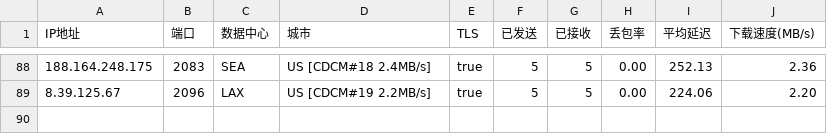
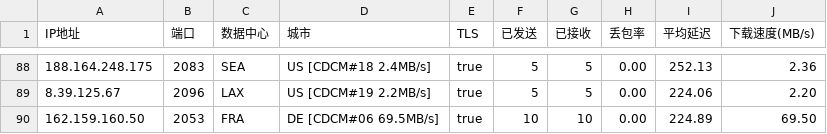
Before and after one commit to GuardSkill/CFOpt, a CSV file: CloudflareSpeedTest_CD_CM.csv, drawn as a sheet; only a part is shown, gaps mark what is left out.

Commit message:
data: add verified Frankfurt node for Chengdu Mobile

```diff
--- a/CloudflareSpeedTest_CD_CM.csv
+++ b/CloudflareSpeedTest_CD_CM.csv
@@ -89 +89,2 @@
 8.39.125.67,2096,LAX,US [CDCM#19 2.2MB/s],true,5,5,0.00,224.06,2.20
+162.159.160.50,2053,FRA,DE [CDCM#06 69.5MB/s],true,10,10,0.00,224.89,69.50
```
